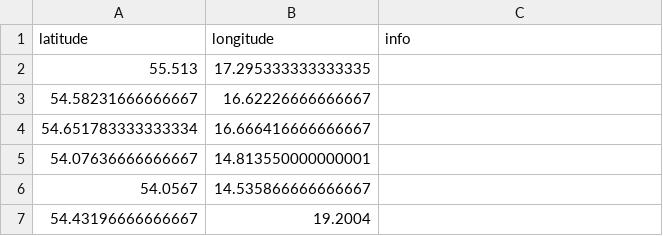
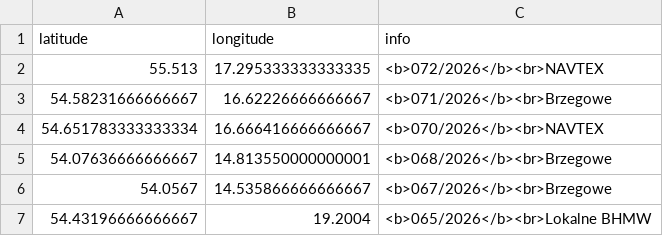
Before and after one commit to KamilSukiennik/wspolrzedne, a CSV file: ostrzezenia.csv, drawn as a sheet.

Commit message:
Aktualizacja ostrzezenia.csv (requests + selenium hybrid)

```diff
--- a/ostrzezenia.csv
+++ b/ostrzezenia.csv
@@ -1,7 +1,7 @@
 latitude,longitude,info
-55.513,17.295333333333335,
-54.58231666666667,16.62226666666667,
-54.651783333333334,16.666416666666667,
-54.07636666666667,14.813550000000001,
-54.0567,14.535866666666667,
-54.43196666666667,19.2004,
+55.513,17.295333333333335,<b>072/2026</b><br>NAVTEX
+54.58231666666667,16.62226666666667,<b>071/2026</b><br>Brzegowe
+54.651783333333334,16.666416666666667,<b>070/2026</b><br>NAVTEX
+54.07636666666667,14.813550000000001,<b>068/2026</b><br>Brzegowe
+54.0567,14.535866666666667,<b>067/2026</b><br>Brzegowe
+54.43196666666667,19.2004,<b>065/2026</b><br>Lokalne BHMW
```
